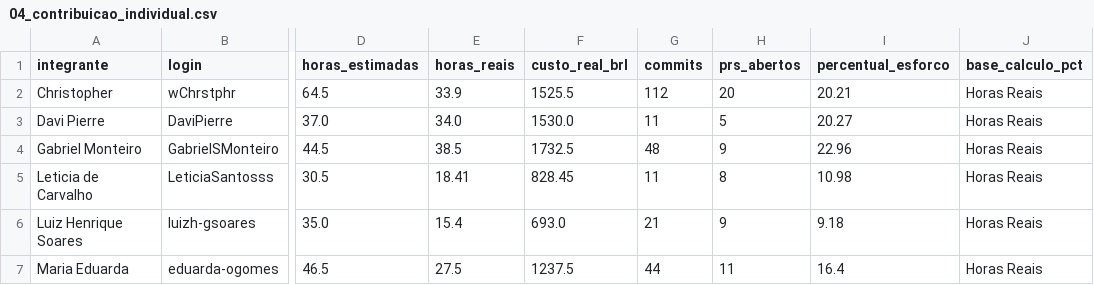
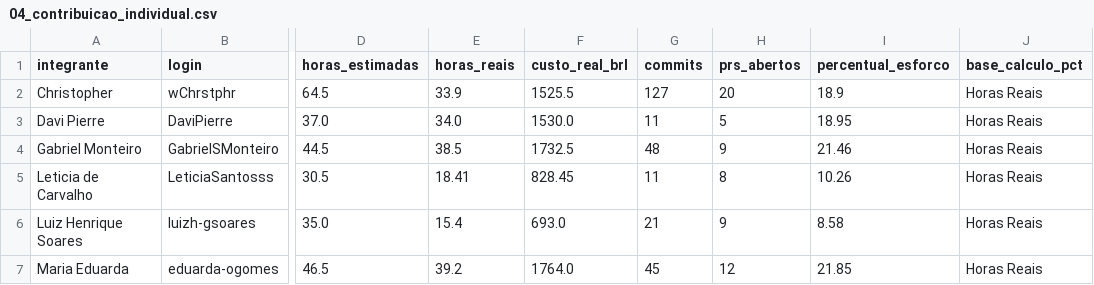
Before and after one commit to FCTE-Qualidade-de-Software-1/2026-2_T02_KAREN_JONES, a CSV file: dados/gestao/04_contribuicao_individual.csv, drawn as a sheet; only a part is shown, gaps mark what is left out; the diff names each change by its address in the sheet, - before the commit and + after, or states it on an @@ line.

```diff
--- a/dados/gestao/04_contribuicao_individual.csv
+++ b/dados/gestao/04_contribuicao_individual.csv
-G2 (commits): 112
+G2 (commits): 127
-I2 (percentual_esforco): 20.21
+I2 (percentual_esforco): 18.9
-I3 (percentual_esforco): 20.27
+I3 (percentual_esforco): 18.95
-I4 (percentual_esforco): 22.96
+I4 (percentual_esforco): 21.46
-I5 (percentual_esforco): 10.98
+I5 (percentual_esforco): 10.26
-I6 (percentual_esforco): 9.18
+I6 (percentual_esforco): 8.58
-E7 (horas_reais): 27.5
+E7 (horas_reais): 39.2
-F7 (custo_real_brl): 1237.5
+F7 (custo_real_brl): 1764.0
-G7 (commits): 44
+G7 (commits): 45
-H7 (prs_abertos): 11
+H7 (prs_abertos): 12
-I7 (percentual_esforco): 16.4
+I7 (percentual_esforco): 21.85
```
Also changed, not shown: dados/gestao/02_calendario_e_progresso_fases.csv, dados/gestao/05_detalhamento_issues.csv, 25 other files.
